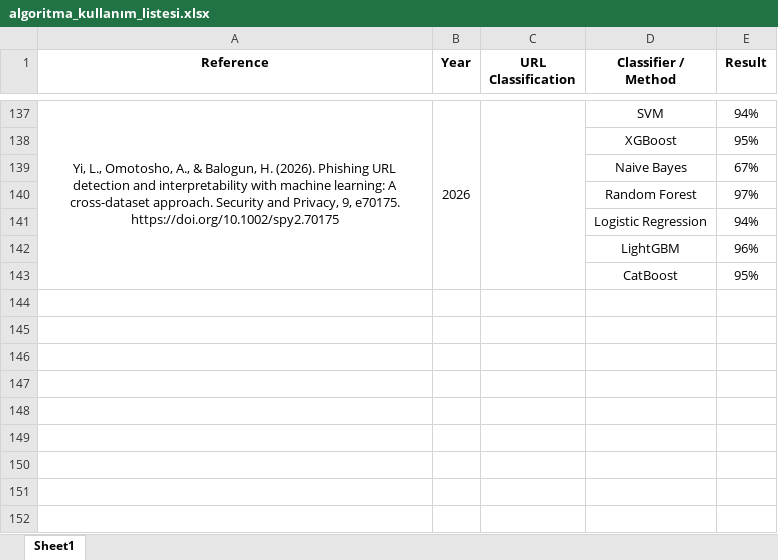
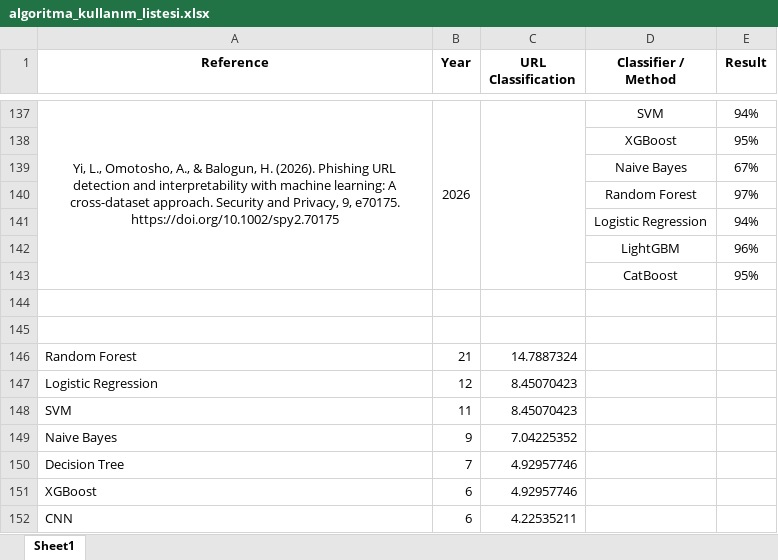
Before and after one commit to mmeliht/URL-Phishing-Detection, an Excel workbook: thesis/tables/algoritma_kullanım_listesi.xlsx, sheet Sheet1, drawn as a sheet; only a part is shown, gaps mark what is left out; values as stored, in another font and other column widths than the file's, no borders; the diff names each change by its address in the sheet, - before the commit and + after, or states it on an @@ line.

```diff
--- a/thesis/tables/algoritma_kullanım_listesi.xlsx (sheet Sheet1)
+++ b/thesis/tables/algoritma_kullanım_listesi.xlsx (sheet Sheet1)
+row 144: (empty)
+row 145: (empty)
+row 146: Random Forest | 21 | 14.7887324
+row 147: Logistic Regression | 12 | 8.45070423
+row 148: SVM | 11 | 8.45070423
+row 149: Naive Bayes | 9 | 7.04225352
+row 150: Decision Tree | 7 | 4.92957746
+row 151: XGBoost | 6 | 4.92957746
+row 152: CNN | 6 | 4.22535211
```
Also changed, not shown: 1 other file.
